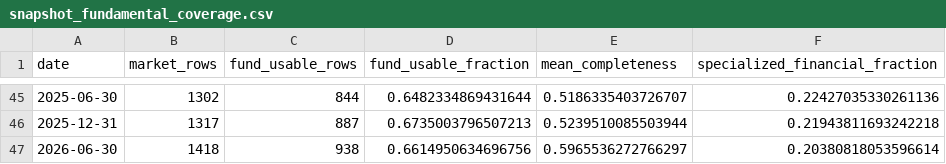
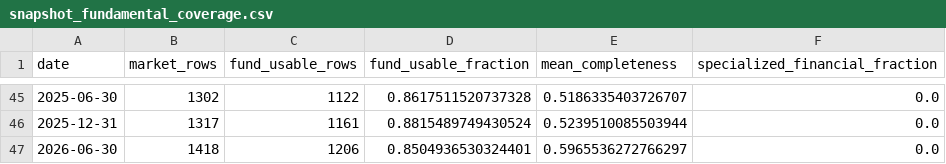
Before and after one commit to ayushverma1988/v9-multibagger-calibration, a CSV file: published_v9_5/snapshot_fundamental_coverage.csv, drawn as a sheet; only a part is shown, gaps mark what is left out; the diff covers the shown part only.

```diff
--- a/published_v9_5/snapshot_fundamental_coverage.csv
+++ b/published_v9_5/snapshot_fundamental_coverage.csv
@@ -45,3 +45,3 @@ date,market_rows,fund_usable_rows,fund_usable_fraction,mean_completeness,special
-2025-06-30,1302,844,0.6482334869431644,0.5186335403726707,0.22427035330261136
-2025-12-31,1317,887,0.6735003796507213,0.5239510085503944,0.21943811693242218
-2026-06-30,1418,938,0.6614950634696756,0.5965536272766297,0.20380818053596614
+2025-06-30,1302,1122,0.8617511520737328,0.5186335403726707,0.0
+2025-12-31,1317,1161,0.8815489749430524,0.5239510085503944,0.0
+2026-06-30,1418,1206,0.8504936530324401,0.5965536272766297,0.0
```
Also changed, not shown: 32 edited cells elsewhere in this file, published_v9_5/current_top50.csv, 2 other files.
